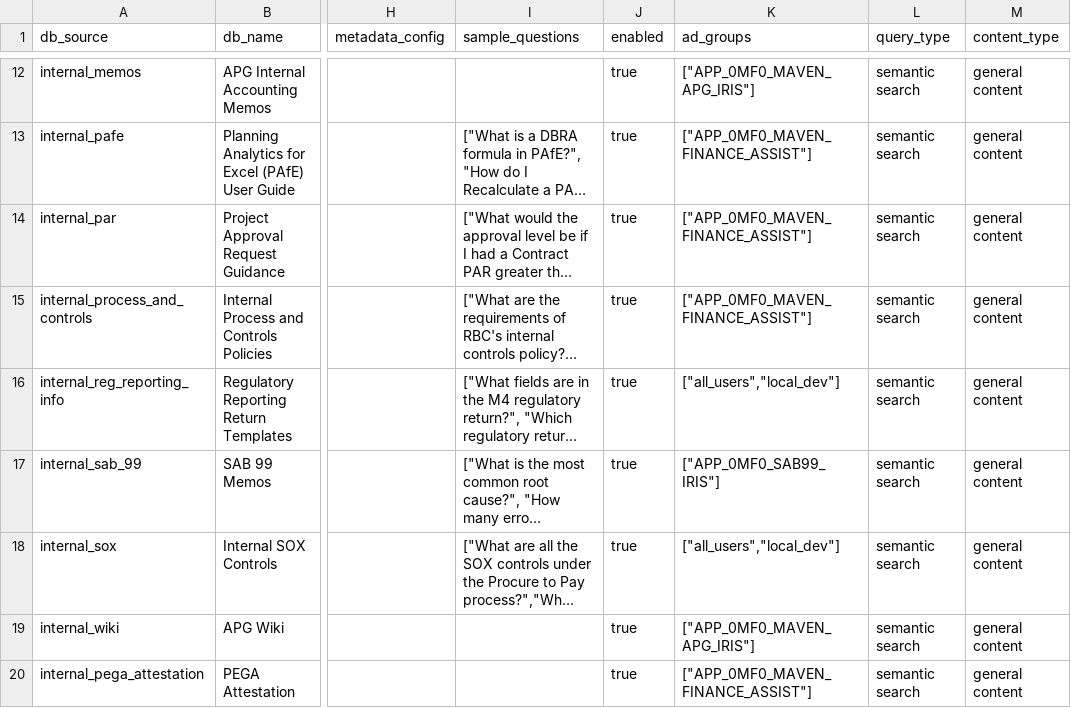
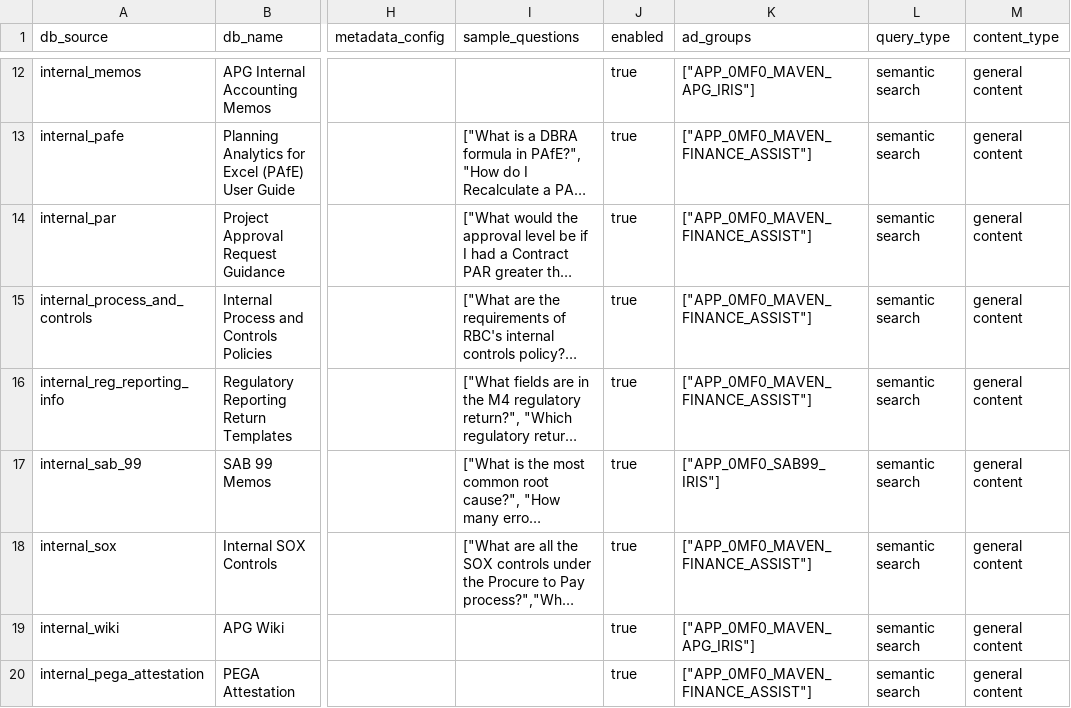
Before and after one commit to alexwday/iris-project, a CSV file: db_config/schemas/initial_data/iris_database_registry.csv, drawn as a sheet; only a part is shown, gaps mark what is left out; long unchanged cells end in …; the diff names each change by its address in the sheet, - before the commit and + after, or states it on an @@ line.

```diff
--- a/db_config/schemas/initial_data/iris_database_registry.csv
+++ b/db_config/schemas/initial_data/iris_database_registry.csv
-K16 (ad_groups): ["all_users","local_dev"]
+K16 (ad_groups): ["APP_0MF0_MAVEN_FINANCE_ASSIST"]
-K18 (ad_groups): ["all_users","local_dev"]
+K18 (ad_groups): ["APP_0MF0_MAVEN_FINANCE_ASSIST"]
```
Also changed, not shown: 2 other files.
